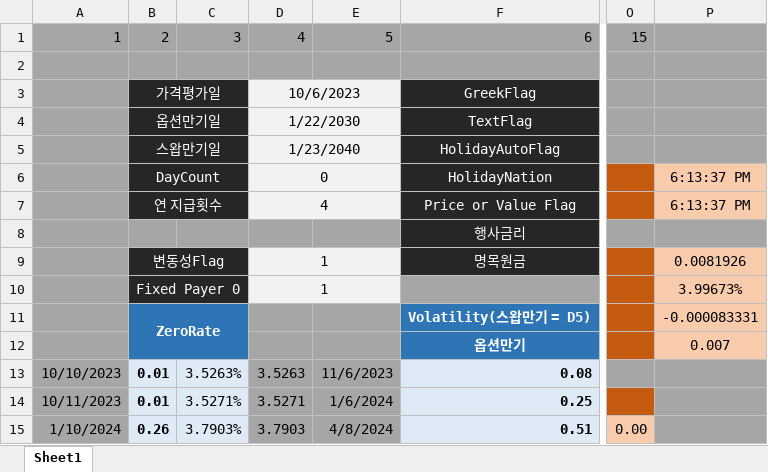
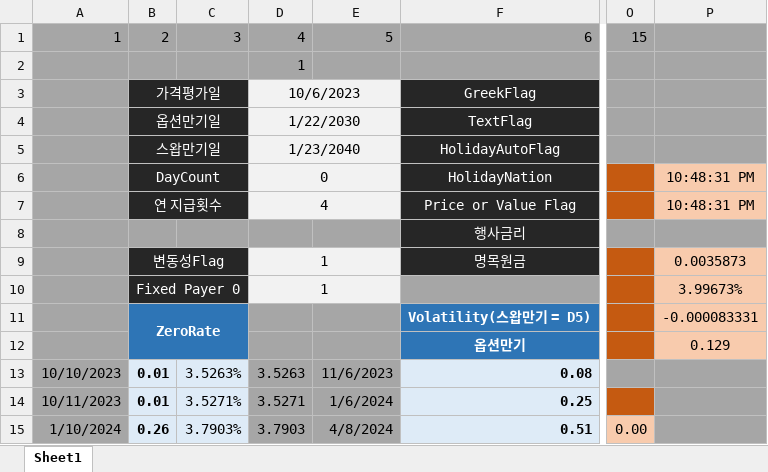
Before and after one commit to ciiadaesun/QuantCpp, an Excel workbook: IRSwaption/IRSwaption.xlsm, sheet Sheet1, drawn as a sheet; only a part is shown, gaps mark what is left out; values as stored, in another font and other column widths than the file's, no borders; charts and pictures not drawn; the diff names each change by its address in the sheet, - before the commit and + after, or states it on an @@ line.

```diff
--- a/IRSwaption/IRSwaption.xlsm (sheet Sheet1)
+++ b/IRSwaption/IRSwaption.xlsm (sheet Sheet1)
-D2: (empty)
+D2: 1
-P6:P7: 6:13:37 PM
+P6:P7: 10:48:31 PM
-P9: 0.0081926
+P9: 0.0035873
-P12: 0.007
+P12: 0.129
```
Also changed, not shown: 평가엔진모음/IR/IRSwaption/IRSwaption.xlsm, 5 other files.
